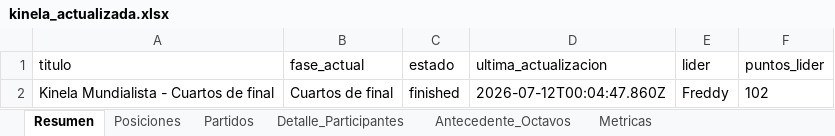
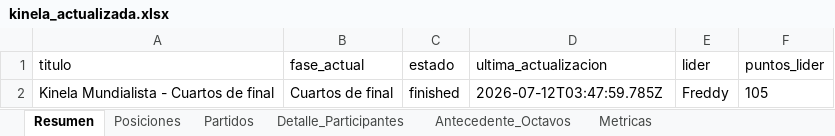
Before and after one commit to jjcayito/kinela-mundialista, an Excel workbook: docs/kinela_actualizada.xlsx, sheet Resumen, drawn as a sheet; values as stored, in another font and other column widths than the file's, no borders; the diff names each change by its address in the sheet, - before the commit and + after, or states it on an @@ line.

```diff
--- a/docs/kinela_actualizada.xlsx (sheet Resumen)
+++ b/docs/kinela_actualizada.xlsx (sheet Resumen)
-D2 (ultima_actualizacion): 2026-07-12T00:04:47.860Z
+D2 (ultima_actualizacion): 2026-07-12T03:47:59.785Z
-F2 (puntos_lider): 102
+F2 (puntos_lider): 105
```
Also changed, not shown: sheet Posiciones, sheet Detalle_Participantes, sheet Partidos, sheet Metricas, 1 other file.
